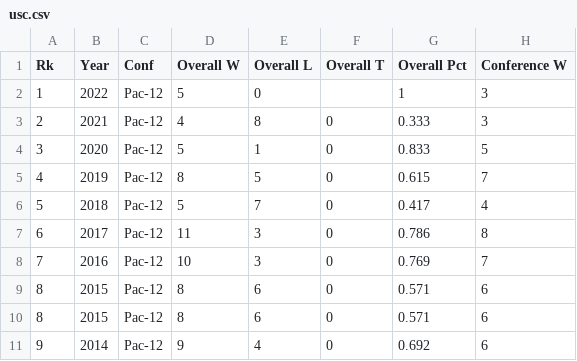
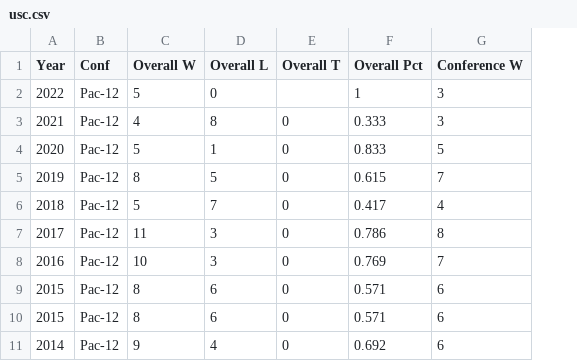
Before and after one commit to JoeFregault/Los-Angeles-College-Football-vs-NFL, a CSV file: usc.csv, drawn as a sheet; only a part is shown; the diff names each change by its address in the sheet, - before the commit and + after, or states it on an @@ line.

Commit message:
Tidying up and merging CFB data
Removed redundant 'Rk' column from CFB csv's and merged the ucla and usc data based on 'Year'

```diff
--- a/usc.csv
+++ b/usc.csv
-column A (Rk), rows 2-11: 1 | 2 | 3 | 4 | 5 | 6 | 7 | 8 | 8 | 9
```
Also changed, not shown: ucla.csv, 1 other file.
